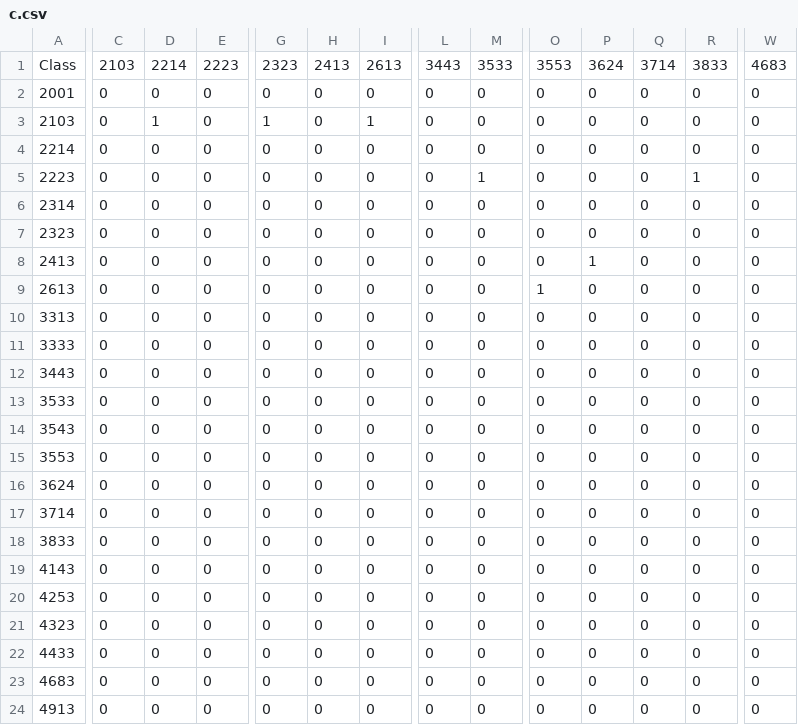
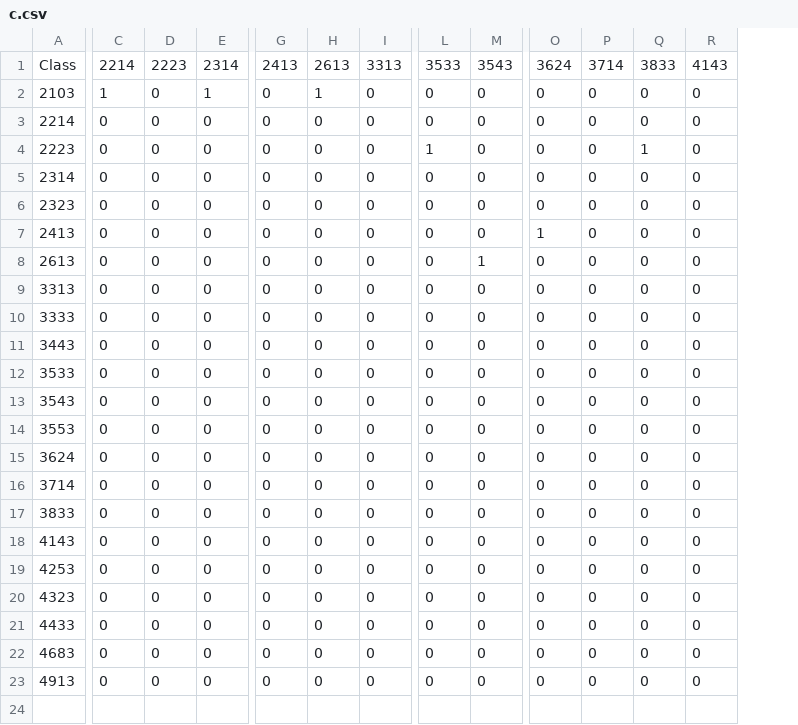
Before and after one commit to jbsooter/IE_Course_Scheduling, a CSV file: data/c.csv, drawn as a sheet; only a part is shown, gaps mark what is left out; removed rows and columns are numbered as before the commit, all else as after; rows hold the shown columns only; the diff covers the shown part only; the diff names each change by its address in the sheet, - before the commit and + after, or states it on an @@ line.

```diff
--- a/data/c.csv
+++ b/data/c.csv
-column W, row 1: 4683; rows 3-24: all 0
-C1: 2103
+C1: 2214
-D1: 2214
+D1: 2223
-E1: 2223
+E1: 2314
-G1: 2323
+G1: 2413
-H1: 2413
+H1: 2613
-I1: 2613
+I1: 3313
-L1: 3443
+L1: 3533
-M1: 3533
+M1: 3543
-O1: 3553
+O1: 3624
-P1: 3624
+P1: 3714
-Q1: 3714
+Q1: 3833
-R1: 3833
+R1: 4143
-row 2: 2001 | 0 | 0 | 0 | 0 | 0 | 0 | 0 | 0 | 0 | 0 | 0 | 0 | 0
-C2: 0
+C2: 1
-D2: 1
+D2: 0
-E2: 0
+E2: 1
-G2: 1
+G2: 0
-H2: 0
+H2: 1
-I2: 1
+I2: 0
-L4: 0
+L4: 1
-M4: 1
+M4: 0
-Q4: 0
+Q4: 1
-R4: 1
+R4: 0
-O7: 0
+O7: 1
-P7: 1
+P7: 0
-M8: 0
+M8: 1
-O8: 1
+O8: 0
```
Also changed, not shown: 9 edited cells elsewhere in this file, data/a.csv, data/d.csv, 5 other files.
